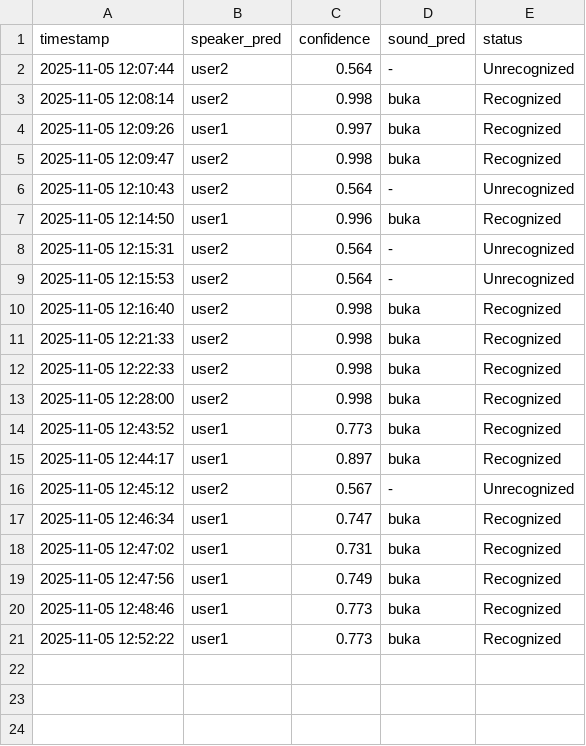
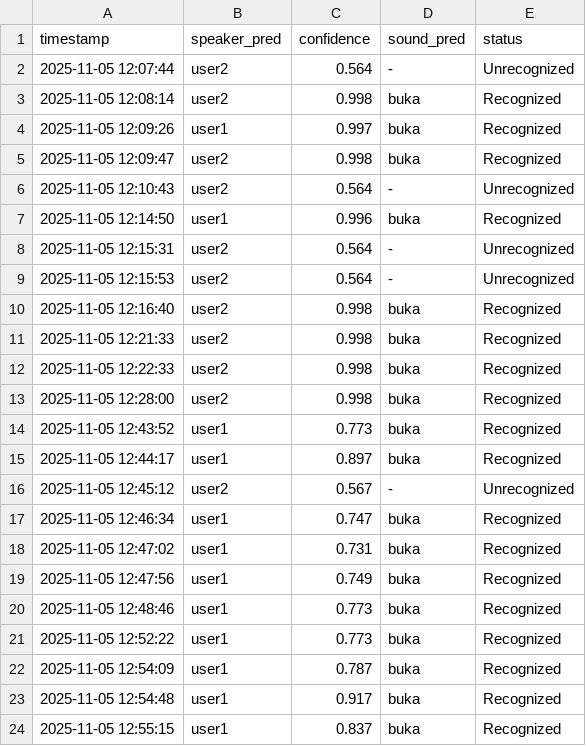
Before and after one commit to Malikzert/VoicePredict_deploy, a CSV file: logs/voice_log.csv, drawn as a sheet.

```diff
--- a/logs/voice_log.csv
+++ b/logs/voice_log.csv
@@ -21 +21,4 @@ timestamp,speaker_pred,confidence,sound_pred,status
 2025-11-05 12:52:22,user1,0.773,buka,Recognized
+2025-11-05 12:54:09,user1,0.787,buka,Recognized
+2025-11-05 12:54:48,user1,0.917,buka,Recognized
+2025-11-05 12:55:15,user1,0.837,buka,Recognized
```
Also changed, not shown: 1 other file.
